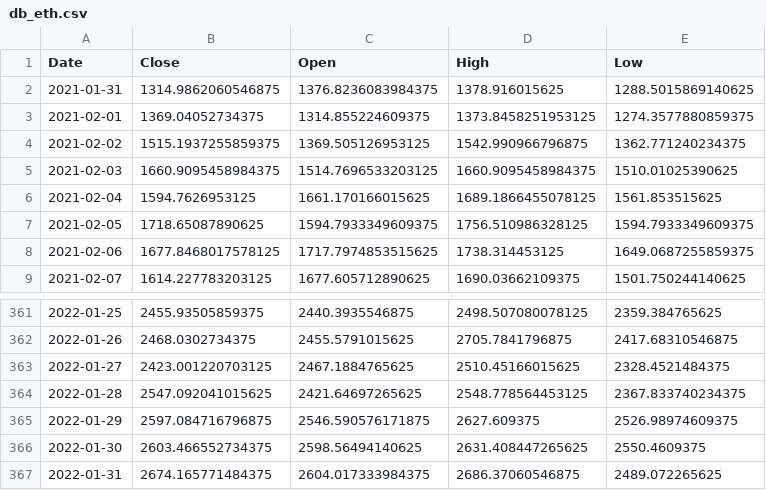
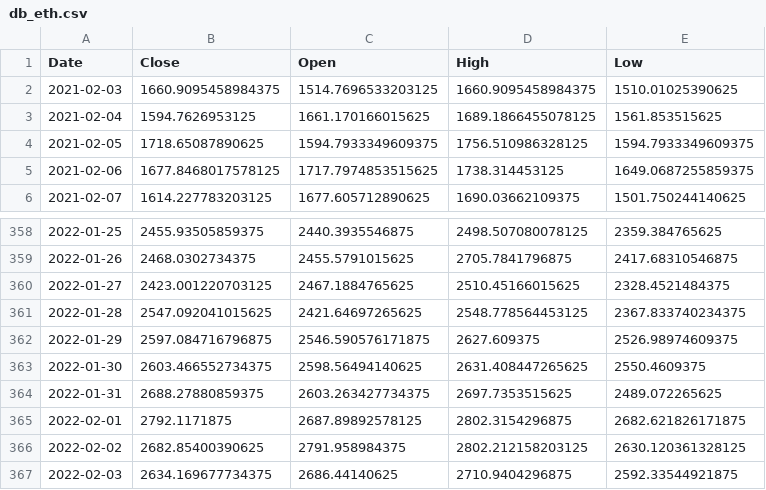
Before and after one commit to CRYPTIC-THESIS/gui, a CSV file: user/csv/db_eth.csv, drawn as a sheet; only a part is shown, gaps mark what is left out.

```diff
--- a/user/csv/db_eth.csv
+++ b/user/csv/db_eth.csv
@@ -1,5 +1,2 @@
 Date,Close,Open,High,Low
-2021-01-31,1314.9862060546875,1376.8236083984375,1378.916015625,1288.5015869140625
-2021-02-01,1369.04052734375,1314.855224609375,1373.8458251953125,1274.3577880859375
-2021-02-02,1515.1937255859375,1369.505126953125,1542.990966796875,1362.771240234375
 2021-02-03,1660.9095458984375,1514.7696533203125,1660.9095458984375,1510.01025390625
@@ -366,2 +363,5 @@ Date,Close,Open,High,Low
 2022-01-30,2603.466552734375,2598.56494140625,2631.408447265625,2550.4609375
-2022-01-31,2674.165771484375,2604.017333984375,2686.37060546875,2489.072265625
+2022-01-31,2688.27880859375,2603.263427734375,2697.7353515625,2489.072265625
+2022-02-01,2792.1171875,2687.89892578125,2802.3154296875,2682.621826171875
+2022-02-02,2682.85400390625,2791.958984375,2802.212158203125,2630.120361328125
+2022-02-03,2634.169677734375,2686.44140625,2710.9404296875,2592.33544921875
```
Also changed, not shown: admin/model/obj/pred_BTC.csv, admin/model/obj/pred_DOGE.csv, 16 other files.
